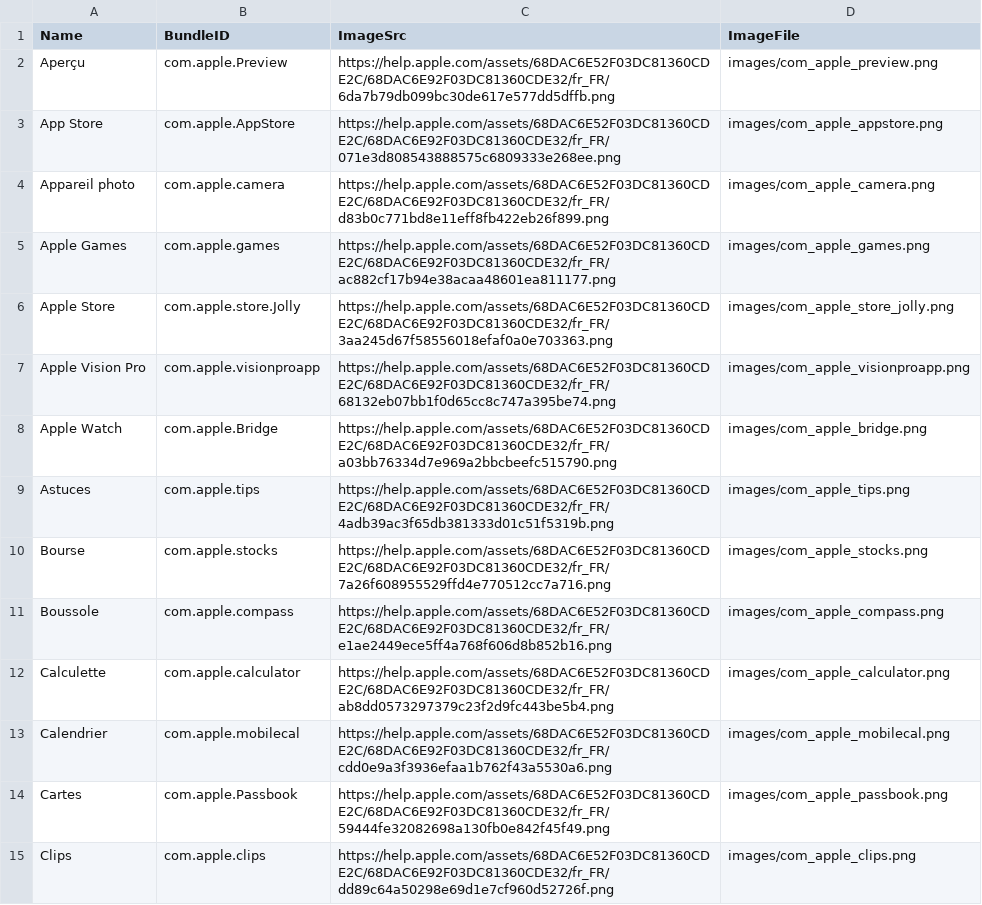
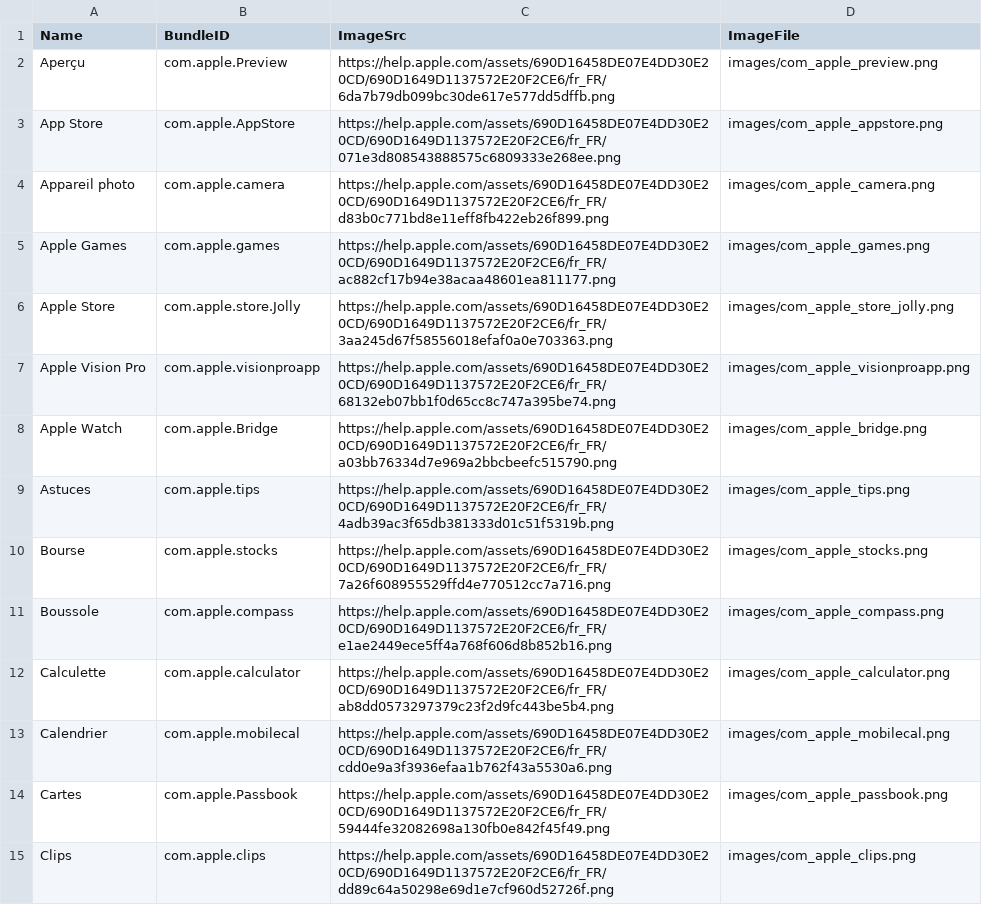
Before and after one commit to petarov/apple-bundle-ids, a CSV file: dist/fr-fr_apple-bundle-ids.csv, drawn as a sheet; only a part is shown; the diff covers the shown part only.

```diff
--- a/dist/fr-fr_apple-bundle-ids.csv
+++ b/dist/fr-fr_apple-bundle-ids.csv
@@ -1,15 +1,15 @@
 Name,BundleID,ImageSrc,ImageFile
-Aperçu,com.apple.Preview,"https://help.apple.com/assets/68DAC6E52F03DC81360CDE2C/68DAC6E92F03DC81360CDE32/fr_FR/6da7b79db099bc30de617e577dd5dffb.png","images/com_apple_preview.png"
-App Store,com.apple.AppStore,"https://help.apple.com/assets/68DAC6E52F03DC81360CDE2C/68DAC6E92F03DC81360CDE32/fr_FR/071e3d808543888575c6809333e268ee.png","images/com_apple_appstore.png"
-Appareil photo,com.apple.camera,"https://help.apple.com/assets/68DAC6E52F03DC81360CDE2C/68DAC6E92F03DC81360CDE32/fr_FR/d83b0c771bd8e11eff8fb422eb26f899.png","images/com_apple_camera.png"
-Apple Games,com.apple.games,"https://help.apple.com/assets/68DAC6E52F03DC81360CDE2C/68DAC6E92F03DC81360CDE32/fr_FR/ac882cf17b94e38acaa48601ea811177.png","images/com_apple_games.png"
-Apple Store,com.apple.store.Jolly,"https://help.apple.com/assets/68DAC6E52F03DC81360CDE2C/68DAC6E92F03DC81360CDE32/fr_FR/3aa245d67f58556018efaf0a0e703363.png","images/com_apple_store_jolly.png"
-Apple Vision Pro,com.apple.visionproapp,"https://help.apple.com/assets/68DAC6E52F03DC81360CDE2C/68DAC6E92F03DC81360CDE32/fr_FR/68132eb07bb1f0d65cc8c747a395be74.png","images/com_apple_visionproapp.png"
-Apple Watch,com.apple.Bridge,"https://help.apple.com/assets/68DAC6E52F03DC81360CDE2C/68DAC6E92F03DC81360CDE32/fr_FR/a03bb76334d7e969a2bbcbeefc515790.png","images/com_apple_bridge.png"
-Astuces,com.apple.tips,"https://help.apple.com/assets/68DAC6E52F03DC81360CDE2C/68DAC6E92F03DC81360CDE32/fr_FR/4adb39ac3f65db381333d01c51f5319b.png","images/com_apple_tips.png"
-Bourse,com.apple.stocks,"https://help.apple.com/assets/68DAC6E52F03DC81360CDE2C/68DAC6E92F03DC81360CDE32/fr_FR/7a26f608955529ffd4e770512cc7a716.png","images/com_apple_stocks.png"
-Boussole,com.apple.compass,"https://help.apple.com/assets/68DAC6E52F03DC81360CDE2C/68DAC6E92F03DC81360CDE32/fr_FR/e1ae2449ece5ff4a768f606d8b852b16.png","images/com_apple_compass.png"
-Calculette,com.apple.calculator,"https://help.apple.com/assets/68DAC6E52F03DC81360CDE2C/68DAC6E92F03DC81360CDE32/fr_FR/ab8dd0573297379c23f2d9fc443be5b4.png","images/com_apple_calculator.png"
-Calendrier,com.apple.mobilecal,"https://help.apple.com/assets/68DAC6E52F03DC81360CDE2C/68DAC6E92F03DC81360CDE32/fr_FR/cdd0e9a3f3936efaa1b762f43a5530a6.png","images/com_apple_mobilecal.png"
-Cartes,com.apple.Passbook,"https://help.apple.com/assets/68DAC6E52F03DC81360CDE2C/68DAC6E92F03DC81360CDE32/fr_FR/59444fe32082698a130fb0e842f45f49.png","images/com_apple_passbook.png"
-Clips,com.apple.clips,"https://help.apple.com/assets/68DAC6E52F03DC81360CDE2C/68DAC6E92F03DC81360CDE32/fr_FR/dd89c64a50298e69d1e7cf960d52726f.png","images/com_apple_clips.png"
+Aperçu,com.apple.Preview,"https://help.apple.com/assets/690D16458DE07E4DD30E20CD/690D1649D1137572E20F2CE6/fr_FR/6da7b79db099bc30de617e577dd5dffb.png","images/com_apple_preview.png"
+App Store,com.apple.AppStore,"https://help.apple.com/assets/690D16458DE07E4DD30E20CD/690D1649D1137572E20F2CE6/fr_FR/071e3d808543888575c6809333e268ee.png","images/com_apple_appstore.png"
+Appareil photo,com.apple.camera,"https://help.apple.com/assets/690D16458DE07E4DD30E20CD/690D1649D1137572E20F2CE6/fr_FR/d83b0c771bd8e11eff8fb422eb26f899.png","images/com_apple_camera.png"
+Apple Games,com.apple.games,"https://help.apple.com/assets/690D16458DE07E4DD30E20CD/690D1649D1137572E20F2CE6/fr_FR/ac882cf17b94e38acaa48601ea811177.png","images/com_apple_games.png"
+Apple Store,com.apple.store.Jolly,"https://help.apple.com/assets/690D16458DE07E4DD30E20CD/690D1649D1137572E20F2CE6/fr_FR/3aa245d67f58556018efaf0a0e703363.png","images/com_apple_store_jolly.png"
+Apple Vision Pro,com.apple.visionproapp,"https://help.apple.com/assets/690D16458DE07E4DD30E20CD/690D1649D1137572E20F2CE6/fr_FR/68132eb07bb1f0d65cc8c747a395be74.png","images/com_apple_visionproapp.png"
+Apple Watch,com.apple.Bridge,"https://help.apple.com/assets/690D16458DE07E4DD30E20CD/690D1649D1137572E20F2CE6/fr_FR/a03bb76334d7e969a2bbcbeefc515790.png","images/com_apple_bridge.png"
+Astuces,com.apple.tips,"https://help.apple.com/assets/690D16458DE07E4DD30E20CD/690D1649D1137572E20F2CE6/fr_FR/4adb39ac3f65db381333d01c51f5319b.png","images/com_apple_tips.png"
+Bourse,com.apple.stocks,"https://help.apple.com/assets/690D16458DE07E4DD30E20CD/690D1649D1137572E20F2CE6/fr_FR/7a26f608955529ffd4e770512cc7a716.png","images/com_apple_stocks.png"
+Boussole,com.apple.compass,"https://help.apple.com/assets/690D16458DE07E4DD30E20CD/690D1649D1137572E20F2CE6/fr_FR/e1ae2449ece5ff4a768f606d8b852b16.png","images/com_apple_compass.png"
+Calculette,com.apple.calculator,"https://help.apple.com/assets/690D16458DE07E4DD30E20CD/690D1649D1137572E20F2CE6/fr_FR/ab8dd0573297379c23f2d9fc443be5b4.png","images/com_apple_calculator.png"
+Calendrier,com.apple.mobilecal,"https://help.apple.com/assets/690D16458DE07E4DD30E20CD/690D1649D1137572E20F2CE6/fr_FR/cdd0e9a3f3936efaa1b762f43a5530a6.png","images/com_apple_mobilecal.png"
+Cartes,com.apple.Passbook,"https://help.apple.com/assets/690D16458DE07E4DD30E20CD/690D1649D1137572E20F2CE6/fr_FR/59444fe32082698a130fb0e842f45f49.png","images/com_apple_passbook.png"
+Clips,com.apple.clips,"https://help.apple.com/assets/690D16458DE07E4DD30E20CD/690D1649D1137572E20F2CE6/fr_FR/dd89c64a50298e69d1e7cf960d52726f.png","images/com_apple_clips.png"
```
Also changed, not shown: 44 edited cells elsewhere in this file, dist/de-de_apple-bundle-ids.csv, dist/en-us_apple-bundle-ids.csv, 35 other files.
